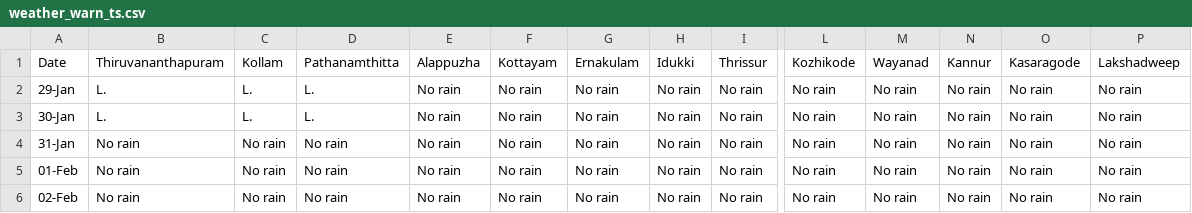
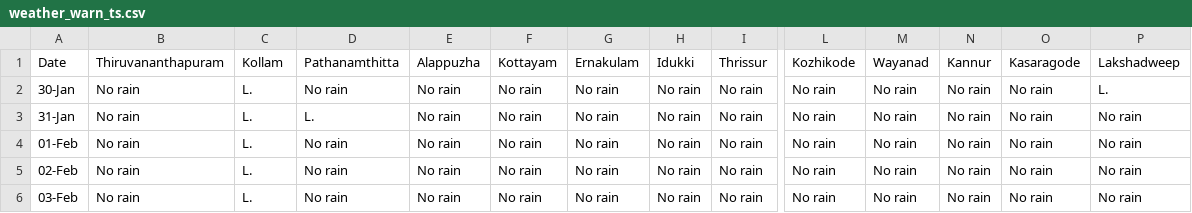
Before and after one commit to arungop/kerala-weather-collector, a CSV file: data/weather_warn_ts.csv, drawn as a sheet; only a part is shown, gaps mark what is left out; removed rows and columns are numbered as before the commit, all else as after; rows hold the shown columns only; the diff names each change by its address in the sheet, - before the commit and + after, or states it on an @@ line.

```diff
--- a/data/weather_warn_ts.csv
+++ b/data/weather_warn_ts.csv
-row 2: 29-Jan | L. | L. | L. | No rain | No rain | No rain | No rain | No rain | No rain | No rain | No rain | No rain | No rain
-B2 (Thiruvananthapuram): L.
+B2 (Thiruvananthapuram): No rain
-D2 (Pathanamthitta): L.
+D2 (Pathanamthitta): No rain
-P2 (Lakshadweep): No rain
+P2 (Lakshadweep): L.
-C3:C5 (Kollam): No rain
+C3:C5 (Kollam): L.
-D3 (Pathanamthitta): No rain
+D3 (Pathanamthitta): L.
+row 6: 03-Feb | No rain | L. | No rain | No rain | No rain | No rain | No rain | No rain | No rain | No rain | No rain | No rain | No rain
```
Also changed, not shown: data/weather_accum.csv, data/weather_warn.csv, 4 other files.
